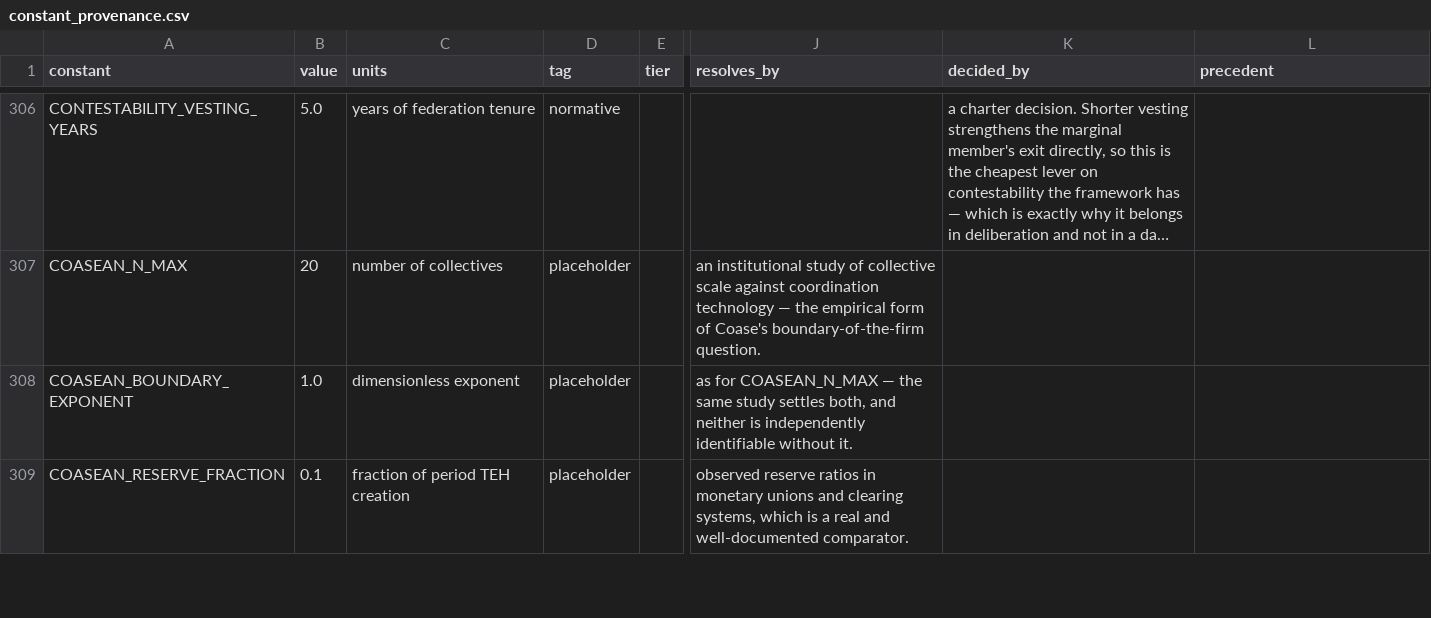
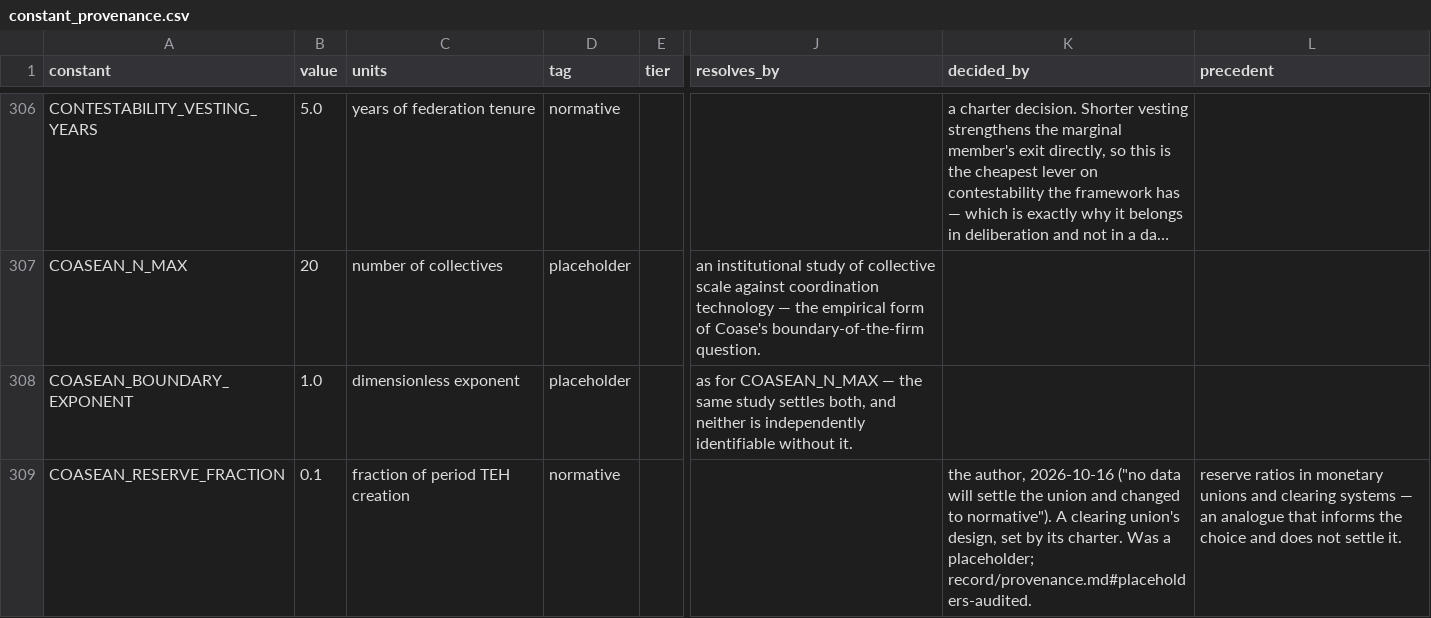
Before and after one commit to Hours-Source/HOURS, a CSV file: hours_eoh/reference/data/constant_provenance.csv, drawn as a sheet; only a part is shown, gaps mark what is left out; long unchanged cells end in …; the diff covers the shown part only; the diff names each change by its address in the sheet, - before the commit and + after, or states it on an @@ line.

```diff
--- a/hours_eoh/reference/data/constant_provenance.csv
+++ b/hours_eoh/reference/data/constant_provenance.csv
-D309 (tag): placeholder
+D309 (tag): normative
-J309 (resolves_by): observed reserve ratios in monetary unions and clearing systems, which is a real and well-documented comparator.
+J309 (resolves_by): (empty)
-K309 (decided_by): (empty)
+K309 (decided_by): the author, 2026-10-16 ("no data will settle the union and changed to normative"). A clearing union's design, set by its charter. Was a placeholder; record/provenance.md#placeholders-audited.
-L309 (precedent): (empty)
+L309 (precedent): reserve ratios in monetary unions and clearing systems — an analogue that informs the choice and does not settle it.
```
Also changed, not shown: 24 edited cells elsewhere in this file, 11 other files.
